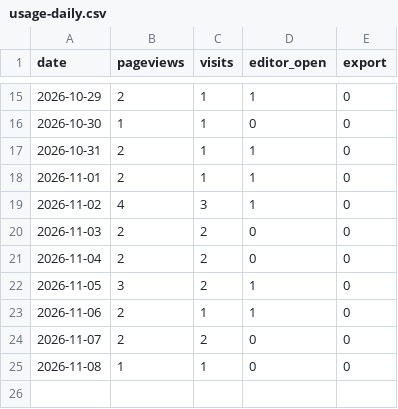
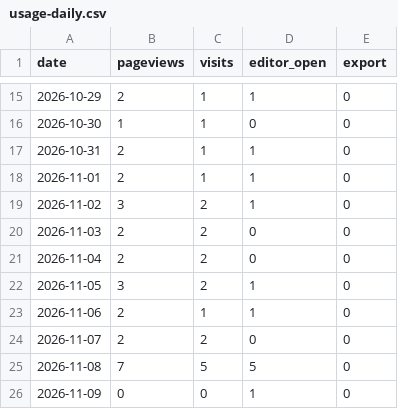
Before and after one commit to ConnorYyy/Resumake, a CSV file: data/usage-daily.csv, drawn as a sheet; only a part is shown, gaps mark what is left out.

```diff
--- a/data/usage-daily.csv
+++ b/data/usage-daily.csv
@@ -18,3 +18,3 @@ date,pageviews,visits,editor_open,export
 2026-11-01,2,1,1,0
-2026-11-02,4,3,1,0
+2026-11-02,3,2,1,0
 2026-11-03,2,2,0,0
@@ -24,2 +24,3 @@ date,pageviews,visits,editor_open,export
 2026-11-07,2,2,0,0
-2026-11-08,1,1,0,0
+2026-11-08,7,5,5,0
+2026-11-09,0,0,1,0
```
